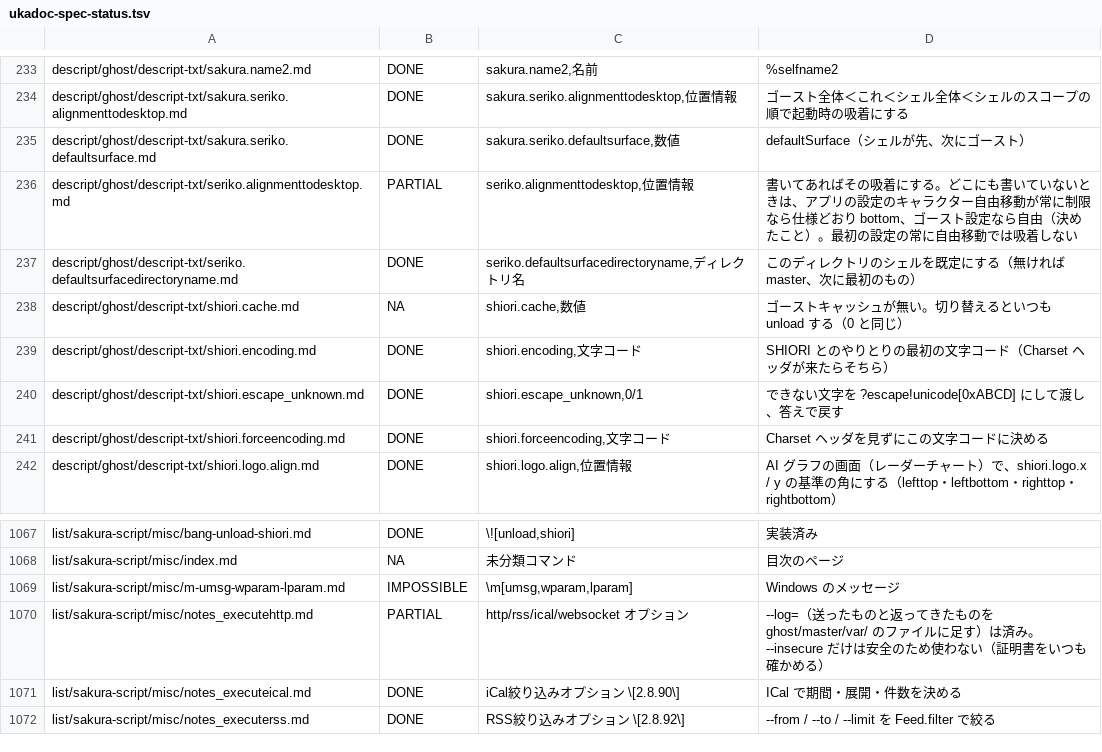
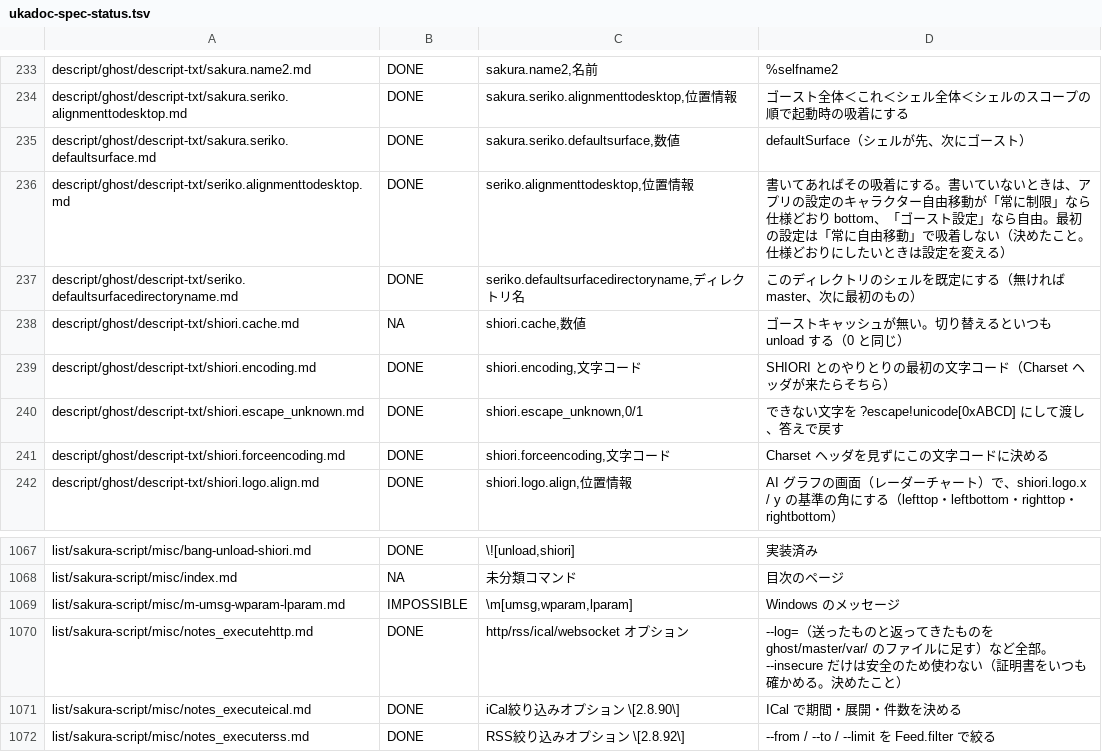
Before and after one commit to ukagaka-irono/pono-droid, a TSV file: docs/ukadoc-spec-status.tsv, drawn as a sheet; only a part is shown, gaps mark what is left out.

```diff
--- a/docs/ukadoc-spec-status.tsv
+++ b/docs/ukadoc-spec-status.tsv
@@ -235,3 +235,3 @@ descript/ghost/descript-txt/sakura.seriko.alignmenttodesktop.md	DONE	sakura.seri
 descript/ghost/descript-txt/sakura.seriko.defaultsurface.md	DONE	sakura.seriko.defaultsurface,数値	defaultSurface（シェルが先、次にゴースト）
-descript/ghost/descript-txt/seriko.alignmenttodesktop.md	PARTIAL	seriko.alignmenttodesktop,位置情報	書いてあればその吸着にする。どこにも書いていないときは、アプリの設定のキャラクター自由移動が常に制限なら仕様どおり bottom、ゴースト設定なら自由（決めたこと）。最初の設定の常に自由移動では吸着しない
+descript/ghost/descript-txt/seriko.alignmenttodesktop.md	DONE	seriko.alignmenttodesktop,位置情報	書いてあればその吸着にする。書いていないときは、アプリの設定のキャラクター自由移動が「常に制限」なら仕様どおり bottom、「ゴースト設定」なら自由。最初の設定は「常に自由移動」で吸着しない（決めたこと。仕様どおりにしたいときは設定を変える）
 descript/ghost/descript-txt/seriko.defaultsurfacedirectoryname.md	DONE	seriko.defaultsurfacedirectoryname,ディレクトリ名	このディレクトリのシェルを既定にする（無ければ master、次に最初のもの）
@@ -1069,3 +1069,3 @@ list/sakura-script/misc/index.md	NA	未分類コマンド	目次のページ
 list/sakura-script/misc/m-umsg-wparam-lparam.md	IMPOSSIBLE	\m[umsg,wparam,lparam]	Windows のメッセージ
-list/sakura-script/misc/notes_executehttp.md	PARTIAL	http/rss/ical/websocket オプション	--log=（送ったものと返ってきたものを ghost/master/var/ のファイルに足す）は済み。--insecure だけは安全のため使わない（証明書をいつも確かめる）
+list/sakura-script/misc/notes_executehttp.md	DONE	http/rss/ical/websocket オプション	--log=（送ったものと返ってきたものを ghost/master/var/ のファイルに足す）など全部。--insecure だけは安全のため使わない（証明書をいつも確かめる。決めたこと）
 list/sakura-script/misc/notes_executeical.md	DONE	iCal絞り込みオプション \[2.8.90\]	ICal で期間・展開・件数を決める
```
Also changed, not shown: 12 other files.
